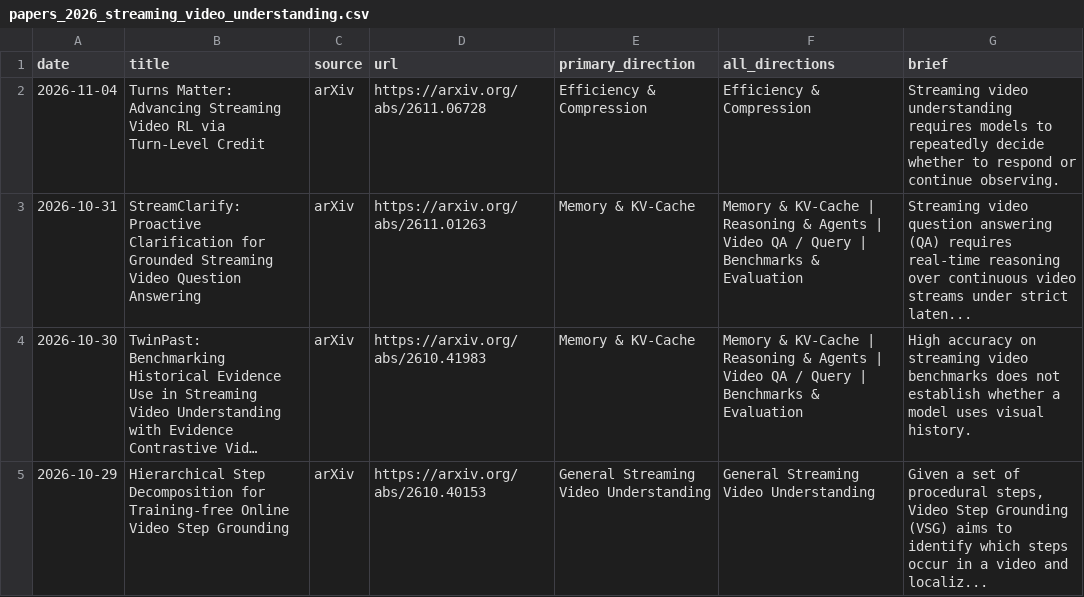
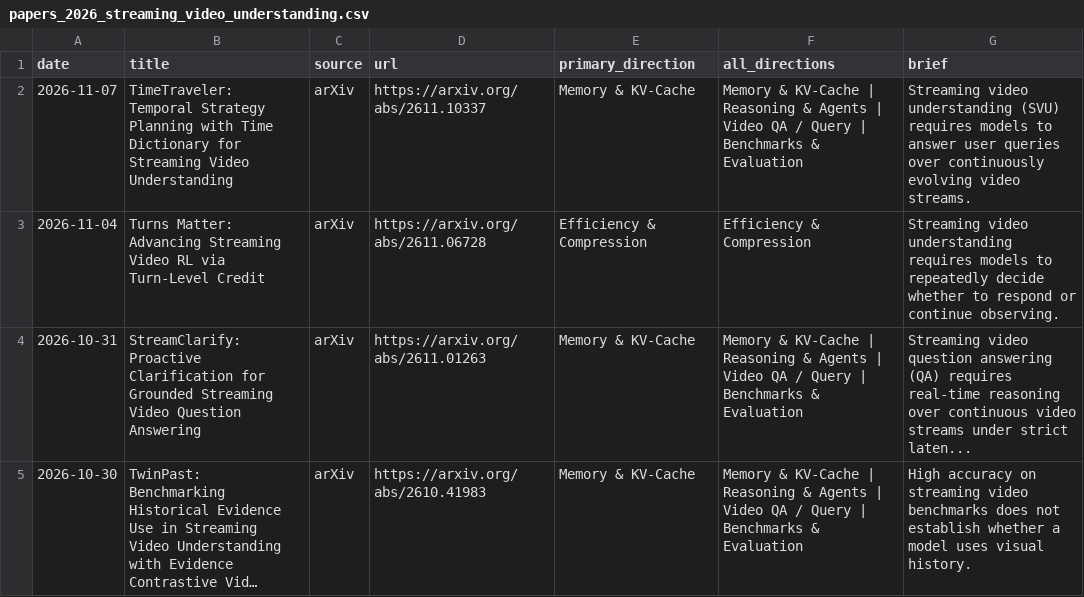
Before and after one commit to hjh123445/streaming-video-understanding-papers-2026, a CSV file: data/papers_2026_streaming_video_understanding.csv, drawn as a sheet; only a part is shown; the shorter side is filled out with more unchanged rows; long unchanged cells end in …; the diff names each change by its address in the sheet, - before the commit and + after, or states it on an @@ line.

```diff
--- a/data/papers_2026_streaming_video_understanding.csv
+++ b/data/papers_2026_streaming_video_understanding.csv
+row 2: 2026-11-07 | TimeTraveler: Temporal Strategy Planning with Time Dictionary for Streaming Video Understanding | arXiv | https://arxiv.org/abs/2611.10337 | Memory & KV-Cache | Memory & KV-Cache | Reasoning & Agents | Video QA / Query | Benchmarks & Evaluation | Streaming video understanding (SVU) requires models to answer user queries over continuously evolving video streams.
```
Also changed, not shown: data/papers_2026_streaming_video_understanding.auto.csv, data/papers_2026_streaming_video_understanding.categories.csv, 1 other file.
